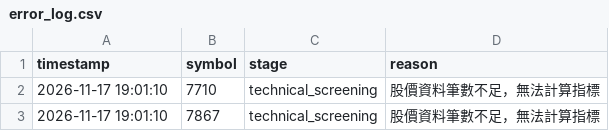
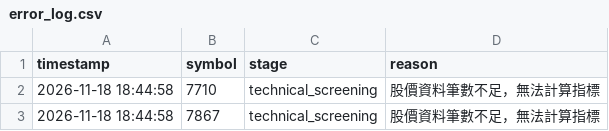
Before and after one commit to ScoppenLin/CandyTWStock, a CSV file: logs/error_log.csv, drawn as a sheet.

```diff
--- a/logs/error_log.csv
+++ b/logs/error_log.csv
@@ -1,3 +1,3 @@
 timestamp,symbol,stage,reason
-2026-11-17 19:01:10,7710,technical_screening,股價資料筆數不足，無法計算指標
-2026-11-17 19:01:10,7867,technical_screening,股價資料筆數不足，無法計算指標
+2026-11-18 18:44:58,7710,technical_screening,股價資料筆數不足，無法計算指標
+2026-11-18 18:44:58,7867,technical_screening,股價資料筆數不足，無法計算指標
```
Also changed, not shown: data/stock_list.csv, output/screening_result.csv, 5 other files.
